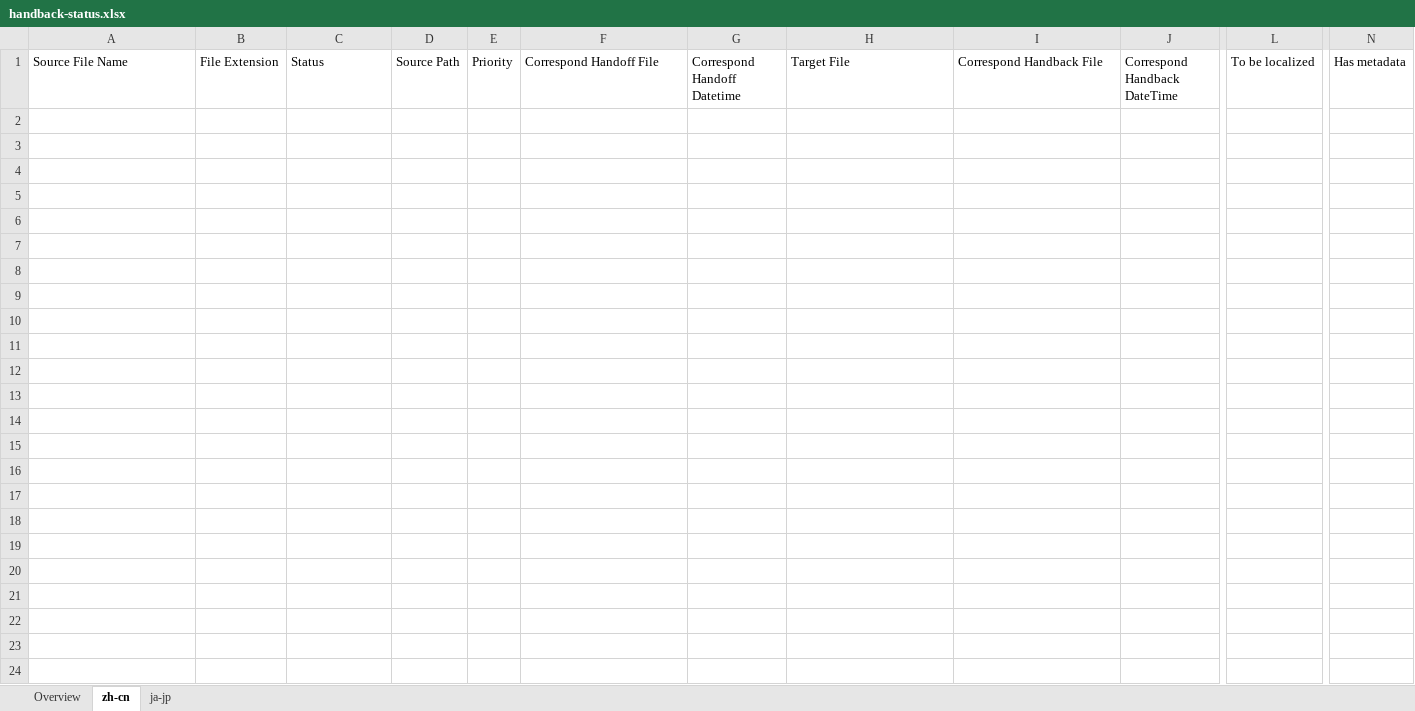
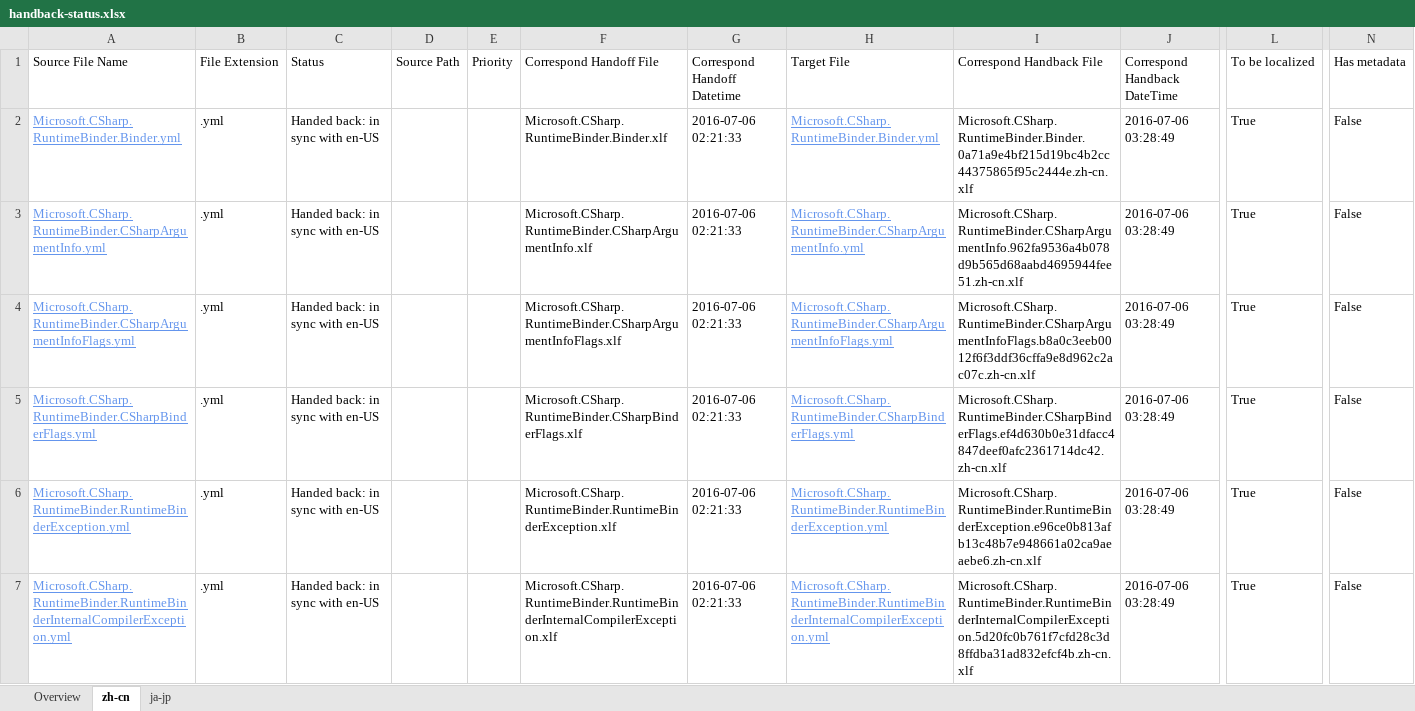
Before and after one commit to OpenLocalizationOrg/dotnetcore.handback, an Excel workbook: ol-handback/OpenLocalizationOrg/coreapi/master/handback-status.xlsx, sheet zh-cn, drawn as a sheet; only a part is shown, gaps mark what is left out; values as stored, in another font and other column widths than the file's, no borders; table styles not drawn; rows hold the shown columns only; the diff names each change by its address in the sheet, - before the commit and + after, or states it on an @@ line.

Commit message:
Generate Report for Handback

```diff
--- a/ol-handback/OpenLocalizationOrg/coreapi/master/handback-status.xlsx (sheet zh-cn)
+++ b/ol-handback/OpenLocalizationOrg/coreapi/master/handback-status.xlsx (sheet zh-cn)
+row 2: Microsoft.CSharp.RuntimeBinder.Binder.yml | .yml | Handed back: in sync with en-US |  |  | Microsoft.CSharp.RuntimeBinder.Binder.xlf | 2016-07-06 02:21:33 | Microsoft.CSharp.RuntimeBinder.Binder.yml | Microsoft.CSharp.RuntimeBinder.Binder.0a71a9e4bf215d19bc4b2cc44375865f95c2444e.zh-cn.xlf | 2016-07-06 03:28:49 | True | False
+row 3: Microsoft.CSharp.RuntimeBinder.CSharpArgumentInfo.yml | .yml | Handed back: in sync with en-US |  |  | Microsoft.CSharp.RuntimeBinder.CSharpArgumentInfo.xlf | 2016-07-06 02:21:33 | Microsoft.CSharp.RuntimeBinder.CSharpArgumentInfo.yml | Microsoft.CSharp.RuntimeBinder.CSharpArgumentInfo.962fa9536a4b078d9b565d68aabd4695944fee51.zh-cn.xlf | 2016-07-06 03:28:49 | True | False
+row 4: Microsoft.CSharp.RuntimeBinder.CSharpArgumentInfoFlags.yml | .yml | Handed back: in sync with en-US |  |  | Microsoft.CSharp.RuntimeBinder.CSharpArgumentInfoFlags.xlf | 2016-07-06 02:21:33 | Microsoft.CSharp.RuntimeBinder.CSharpArgumentInfoFlags.yml | Microsoft.CSharp.RuntimeBinder.CSharpArgumentInfoFlags.b8a0c3eeb0012f6f3ddf36cffa9e8d962c2ac07c.zh-cn.xlf | 2016-07-06 03:28:49 | True | False
+row 5: Microsoft.CSharp.RuntimeBinder.CSharpBinderFlags.yml | .yml | Handed back: in sync with en-US |  |  | Microsoft.CSharp.RuntimeBinder.CSharpBinderFlags.xlf | 2016-07-06 02:21:33 | Microsoft.CSharp.RuntimeBinder.CSharpBinderFlags.yml | Microsoft.CSharp.RuntimeBinder.CSharpBinderFlags.ef4d630b0e31dfacc4847deef0afc2361714dc42.zh-cn.xlf | 2016-07-06 03:28:49 | True | False
+row 6: Microsoft.CSharp.RuntimeBinder.RuntimeBinderException.yml | .yml | Handed back: in sync with en-US |  |  | Microsoft.CSharp.RuntimeBinder.RuntimeBinderException.xlf | 2016-07-06 02:21:33 | Microsoft.CSharp.RuntimeBinder.RuntimeBinderException.yml | Microsoft.CSharp.RuntimeBinder.RuntimeBinderException.e96ce0b813afb13c48b7e948661a02ca9aeaebe6.zh-cn.xlf | 2016-07-06 03:28:49 | True | False
+row 7: Microsoft.CSharp.RuntimeBinder.RuntimeBinderInternalCompilerException.yml | .yml | Handed back: in sync with en-US |  |  | Microsoft.CSharp.RuntimeBinder.RuntimeBinderInternalCompilerException.xlf | 2016-07-06 02:21:33 | Microsoft.CSharp.RuntimeBinder.RuntimeBinderInternalCompilerException.yml | Microsoft.CSharp.RuntimeBinder.RuntimeBinderInternalCompilerException.5d20fc0b761f7cfd28c3d8ffdba31ad832efcf4b.zh-cn.xlf | 2016-07-06 03:28:49 | True | False
```
Also changed, not shown: sheet Overview, ol-handback/OpenLocalizationOrg/coreapi/master/localization-status.xlsx.
